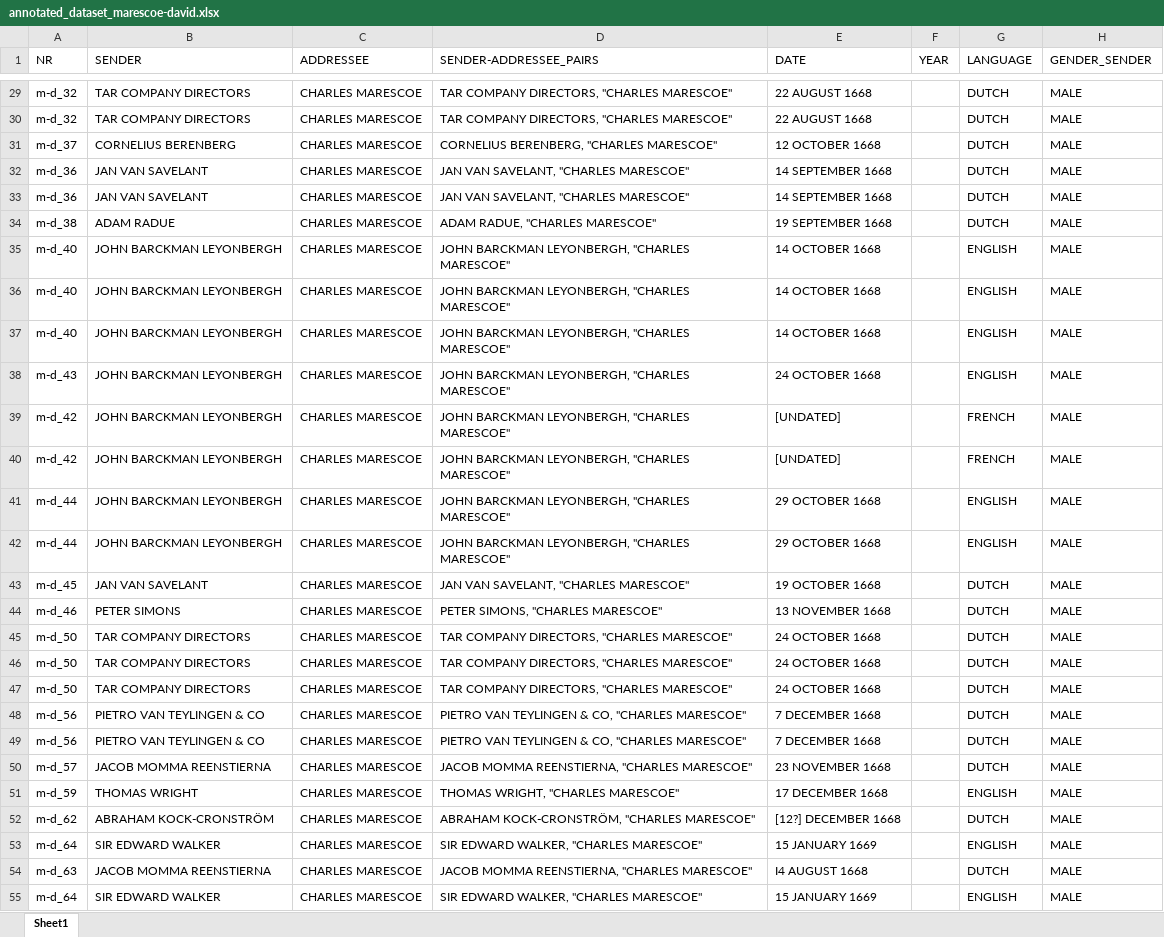
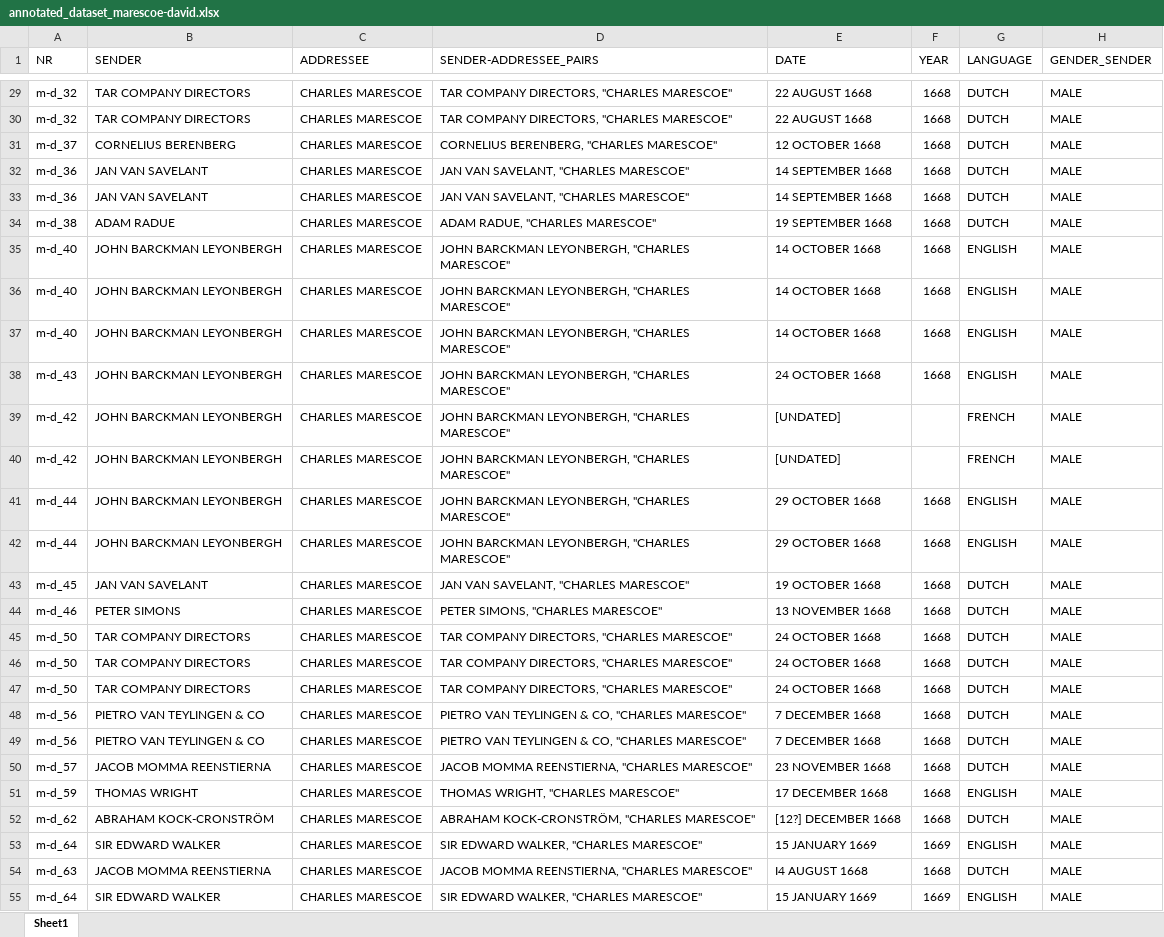
Before and after one commit to jeroenvansweeveldt/DTA_Thesis, an Excel workbook: datasets/annotated_dataset_marescoe-david.xlsx, sheet Sheet1, drawn as a sheet; only a part is shown, gaps mark what is left out; values as stored, in another font and other column widths than the file's, no borders; table styles not drawn; the diff covers the shown part only; the diff names each change by its address in the sheet, - before the commit and + after, or states it on an @@ line.

```diff
--- a/datasets/annotated_dataset_marescoe-david.xlsx (sheet Sheet1)
+++ b/datasets/annotated_dataset_marescoe-david.xlsx (sheet Sheet1)
-F29:F38 (YEAR): (empty)
+F29:F38 (YEAR): 1668
-F41:F52 (YEAR): (empty)
+F41:F52 (YEAR): 1668
-F53 (YEAR): (empty)
+F53 (YEAR): 1669
-F54 (YEAR): (empty)
+F54 (YEAR): 1668
-F55 (YEAR): (empty)
+F55 (YEAR): 1669
```
Also changed, not shown: 390 edited cells elsewhere in this sheet, datasets/dataset_marescoe-david.xlsx, 2 other files.
